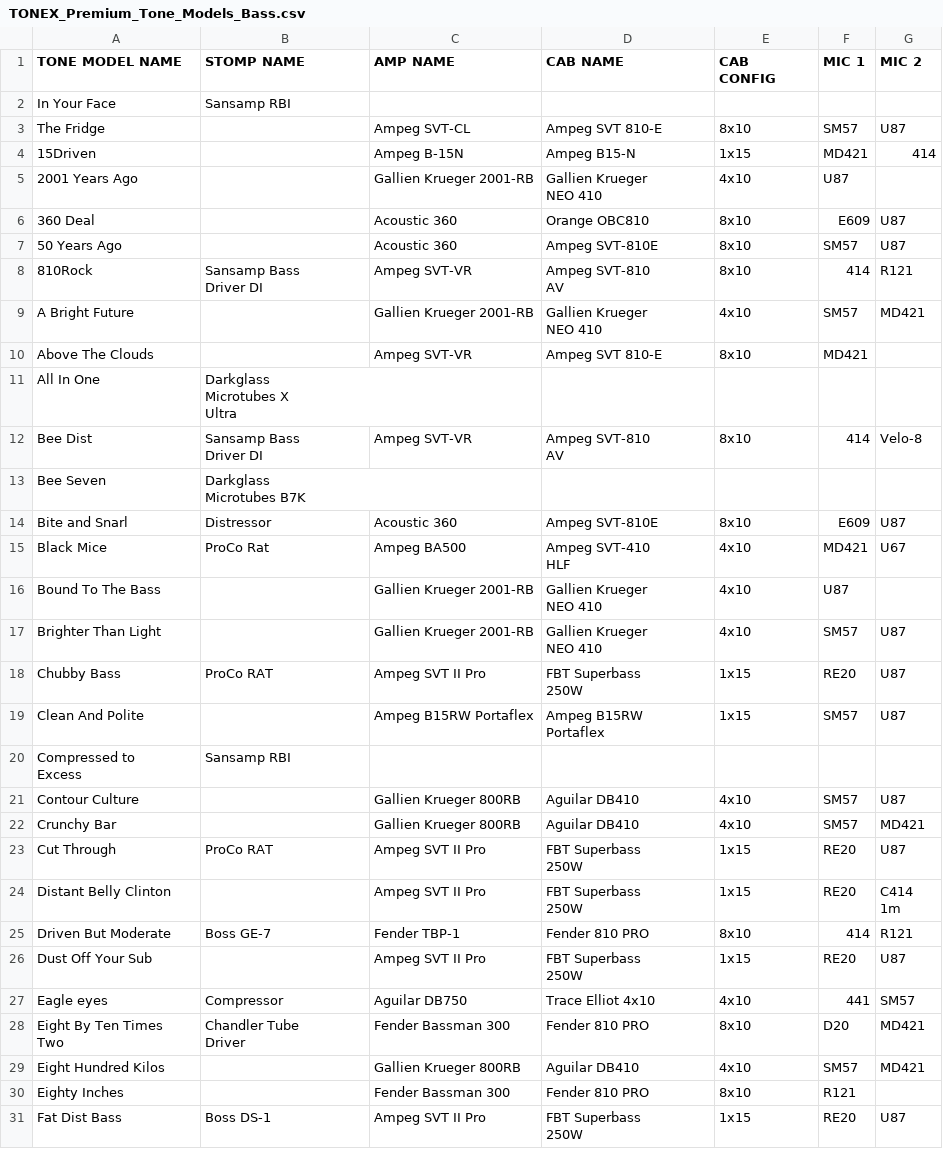
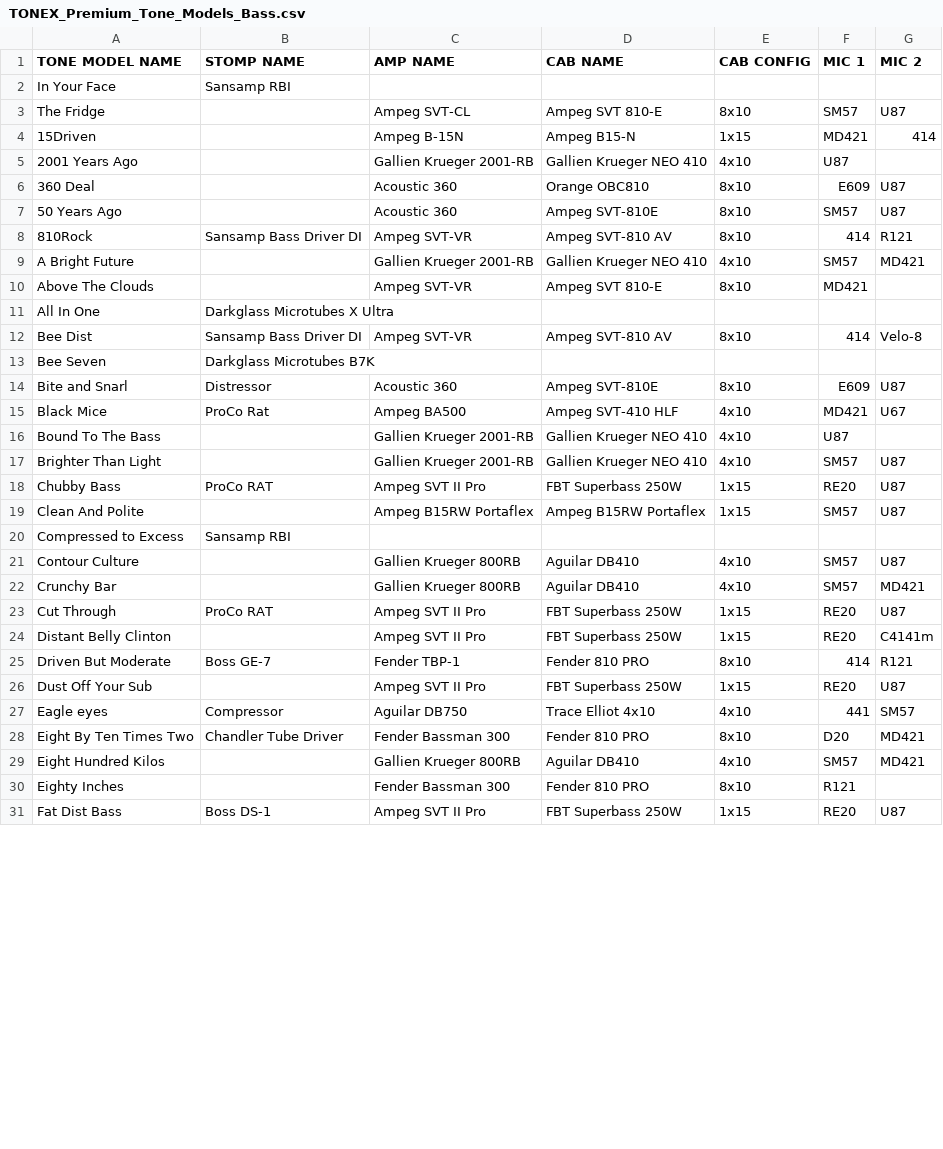
Before and after one commit to Aiekiddo/ToneX, a CSV file: TONEX_Premium_Tone_Models_Bass.csv, drawn as a sheet; only a part is shown; the diff covers the shown part only.

Commit message:
Add files via upload

```diff
--- a/TONEX_Premium_Tone_Models_Bass.csv
+++ b/TONEX_Premium_Tone_Models_Bass.csv
@@ -1,3 +1,2 @@
-TONE MODEL NAME,STOMP NAME,AMP NAME,CAB NAME,"CAB
-CONFIG",MIC 1,MIC 2
+TONE MODEL NAME,STOMP NAME,AMP NAME,CAB NAME,"CAB CONFIG",MIC 1,MIC 2
 In Your Face,Sansamp RBI,,,,,
@@ -5,50 +4,28 @@ The Fridge,,Ampeg SVT-CL,Ampeg SVT 810-E,8x10,SM57,U87
 15Driven,,Ampeg B-15N,Ampeg B15-N,1x15,MD421,414
-2001 Years Ago,,Gallien Krueger 2001-RB,"Gallien Krueger
-NEO 410",4x10,U87,
+2001 Years Ago,,Gallien Krueger 2001-RB,"Gallien Krueger NEO 410",4x10,U87,
 360 Deal,,Acoustic 360,Orange OBC810,8x10,E609,U87
 50 Years Ago,,Acoustic 360,Ampeg SVT-810E,8x10,SM57,U87
-810Rock,"Sansamp Bass
-Driver DI",Ampeg SVT-VR,"Ampeg SVT-810
-AV",8x10,414,R121
-A Bright Future,,Gallien Krueger 2001-RB,"Gallien Krueger
-NEO 410",4x10,SM57,MD421
+810Rock,"Sansamp Bass Driver DI",Ampeg SVT-VR,"Ampeg SVT-810 AV",8x10,414,R121
+A Bright Future,,Gallien Krueger 2001-RB,"Gallien Krueger NEO 410",4x10,SM57,MD421
 Above The Clouds,,Ampeg SVT-VR,Ampeg SVT 810-E,8x10,MD421,
-All In One,"Darkglass
-Microtubes X
-Ultra",,,,,
-Bee Dist,"Sansamp Bass
-Driver DI",Ampeg SVT-VR,"Ampeg SVT-810
-AV",8x10,414,Velo-8
-Bee Seven,"Darkglass
-Microtubes B7K",,,,,
+All In One,"Darkglass Microtubes X Ultra",,,,,
+Bee Dist,"Sansamp Bass Driver DI",Ampeg SVT-VR,"Ampeg SVT-810 AV",8x10,414,Velo-8
+Bee Seven,"Darkglass Microtubes B7K",,,,,
 Bite and Snarl,Distressor,Acoustic 360,Ampeg SVT-810E,8x10,E609,U87
-Black Mice,ProCo Rat,Ampeg BA500,"Ampeg SVT-410
-HLF",4x10,MD421,U67
-Bound To The Bass,,Gallien Krueger 2001-RB,"Gallien Krueger
-NEO 410",4x10,U87,
-Brighter Than Light,,Gallien Krueger 2001-RB,"Gallien Krueger
-NEO 410",4x10,SM57,U87
-Chubby Bass,ProCo RAT,Ampeg SVT II Pro,"FBT Superbass
-250W",1x15,RE20,U87
-Clean And Polite,,Ampeg B15RW Portaflex,"Ampeg B15RW
-Portaflex",1x15,SM57,U87
-"Compressed to
-Excess",Sansamp RBI,,,,,
+Black Mice,ProCo Rat,Ampeg BA500,"Ampeg SVT-410 HLF",4x10,MD421,U67
+Bound To The Bass,,Gallien Krueger 2001-RB,"Gallien Krueger NEO 410",4x10,U87,
+Brighter Than Light,,Gallien Krueger 2001-RB,"Gallien Krueger NEO 410",4x10,SM57,U87
+Chubby Bass,ProCo RAT,Ampeg SVT II Pro,"FBT Superbass 250W",1x15,RE20,U87
+Clean And Polite,,Ampeg B15RW Portaflex,"Ampeg B15RW Portaflex",1x15,SM57,U87
+"Compressed to Excess",Sansamp RBI,,,,,
 Contour Culture,,Gallien Krueger 800RB,Aguilar DB410,4x10,SM57,U87
 Crunchy Bar,,Gallien Krueger 800RB,Aguilar DB410,4x10,SM57,MD421
-Cut Through,ProCo RAT,Ampeg SVT II Pro,"FBT Superbass
-250W",1x15,RE20,U87
-Distant Belly Clinton,,Ampeg SVT II Pro,"FBT Superbass
-250W",1x15,RE20,"C414
-1m"
+Cut Through,ProCo RAT,Ampeg SVT II Pro,"FBT Superbass 250W",1x15,RE20,U87
+Distant Belly Clinton,,Ampeg SVT II Pro,"FBT Superbass 250W",1x15,RE20,"C4141m"
 Driven But Moderate,Boss GE-7,Fender TBP-1,Fender 810 PRO,8x10,414,R121
-Dust Off Your Sub,,Ampeg SVT II Pro,"FBT Superbass
-250W",1x15,RE20,U87
+Dust Off Your Sub,,Ampeg SVT II Pro,"FBT Superbass 250W",1x15,RE20,U87
 Eagle eyes,Compressor,Aguilar DB750,Trace Elliot 4x10,4x10,441,SM57
-"Eight By Ten Times
-Two","Chandler Tube
-Driver",Fender Bassman 300,Fender 810 PRO,8x10,D20,MD421
+"Eight By Ten Times Two","Chandler Tube Driver",Fender Bassman 300,Fender 810 PRO,8x10,D20,MD421
 Eight Hundred Kilos,,Gallien Krueger 800RB,Aguilar DB410,4x10,SM57,MD421
 Eighty Inches,,Fender Bassman 300,Fender 810 PRO,8x10,R121,
-Fat Dist Bass,Boss DS-1,Ampeg SVT II Pro,"FBT Superbass
-250W",1x15,RE20,U87
+Fat Dist Bass,Boss DS-1,Ampeg SVT II Pro,"FBT Superbass 250W",1x15,RE20,U87
```
Also changed, not shown: 75 edited cells elsewhere in this file.
